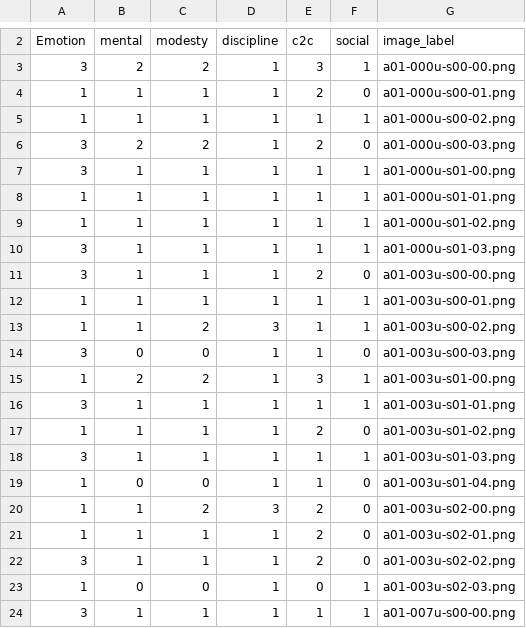
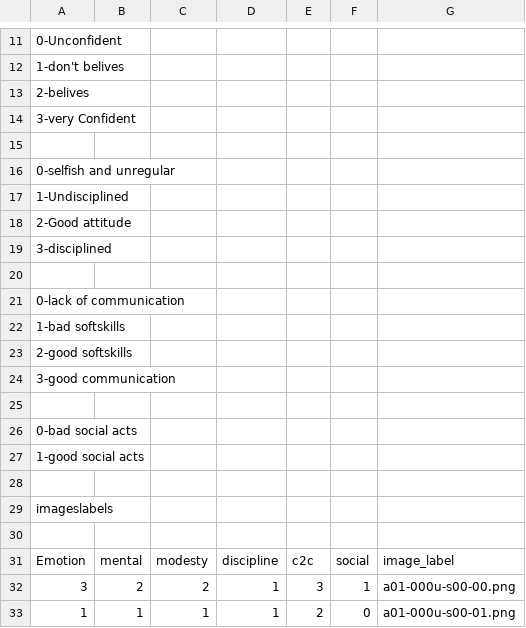
Before and after one commit to Prudhivi-Deepak/Flutter_graphology_app, a CSV file: Graphology/Featureslabels.csv, drawn as a sheet; only a part is shown, gaps mark what is left out; the shorter side is filled out with more unchanged rows; the diff covers the shown part only; the diff names each change by its address in the sheet, - before the commit and + after, or states it on an @@ line.

Commit message:
Update Featureslabels.csv

```diff
--- a/Graphology/Featureslabels.csv
+++ b/Graphology/Featureslabels.csv
+row 11: 0-Unconfident
+row 12: 1-don't belives
+row 13: 2-belives
+row 14: 3-very Confident
+row 15: (empty)
+row 16: 0-selfish and unregular
+row 17: 1-Undisciplined
+row 18: 2-Good attitude
+row 19: 3-disciplined
+row 20: (empty)
+row 21: 0-lack of communication
+row 22: 1-bad softskills
+row 23: 2-good softskills
+row 24: 3-good communication
+row 25: (empty)
+row 26: 0-bad social acts
+row 27: 1-good social acts
+row 28: (empty)
+row 29: imageslabels
+row 30: (empty)
```
Also changed, not shown: 9 added rows and 7 edited cells elsewhere in this file.
